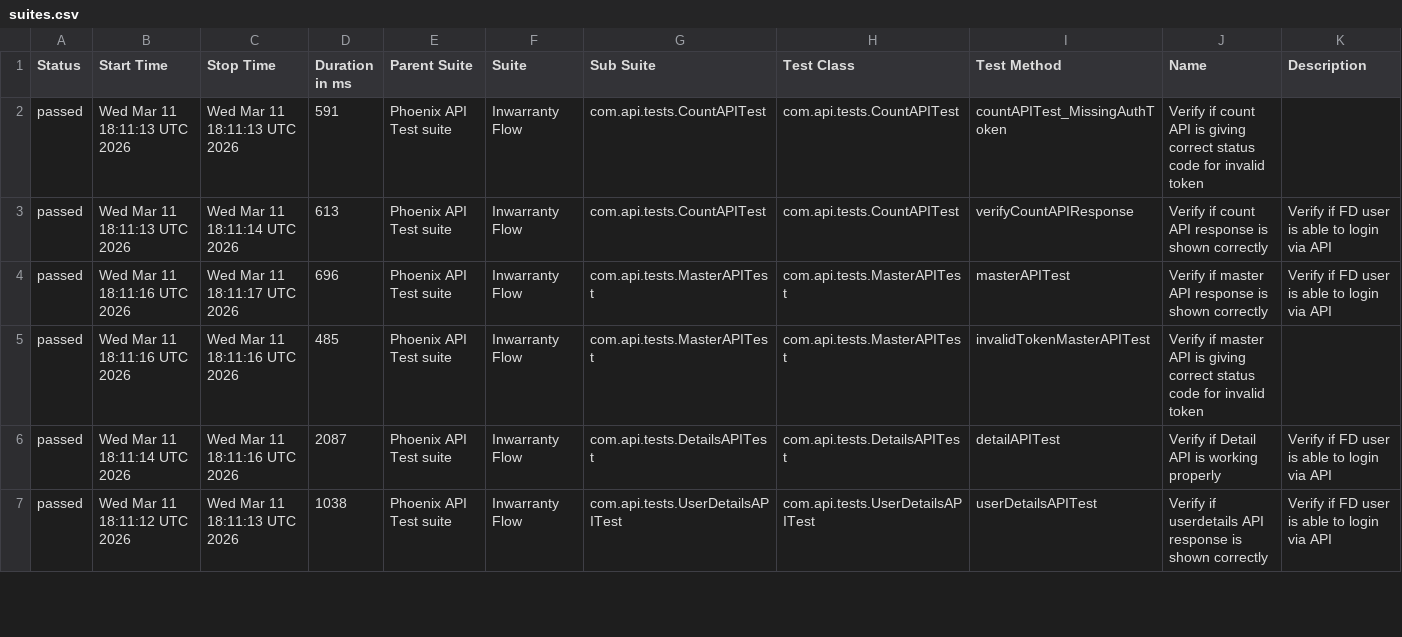
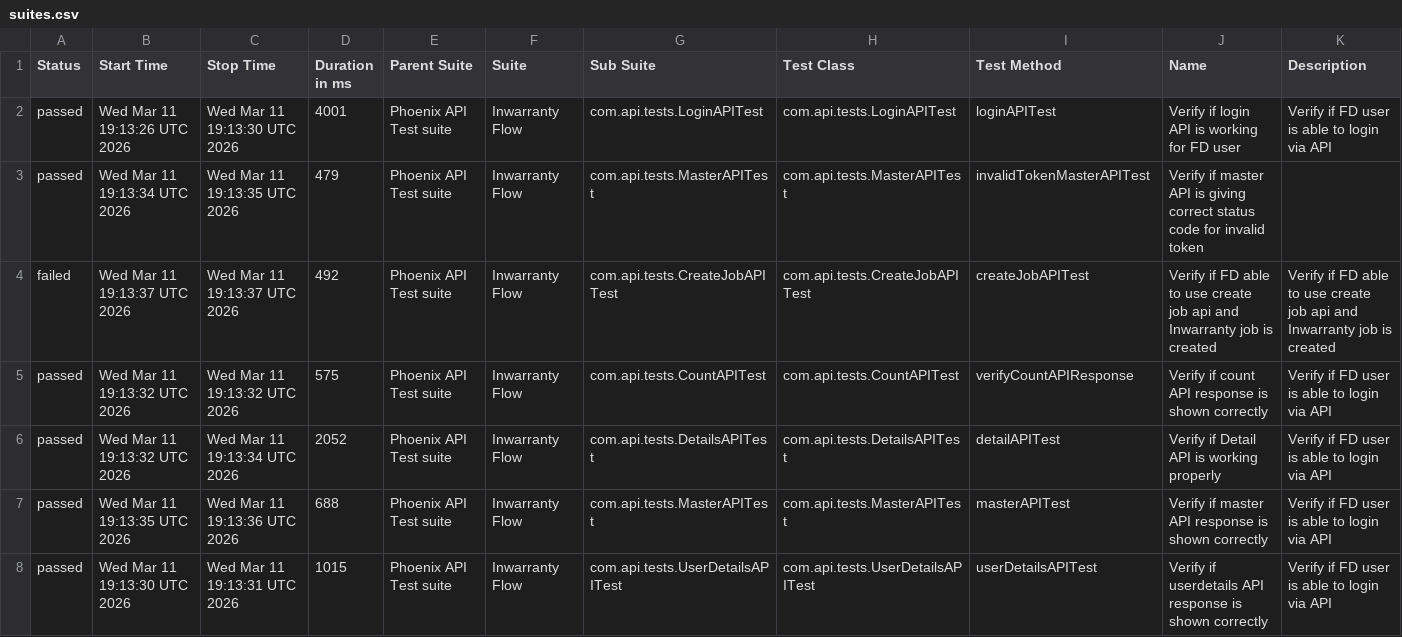
Before and after one commit to tusharS007/PhoenixTestAutomationFramework, a CSV file: data/suites.csv, drawn as a sheet; only a part is shown; the diff covers the shown part only.

```diff
--- a/data/suites.csv
+++ b/data/suites.csv
@@ -1,7 +1,8 @@
 "Status","Start Time","Stop Time","Duration in ms","Parent Suite","Suite","Sub Suite","Test Class","Test Method","Name","Description"
-"passed","Wed Mar 11 18:11:13 UTC 2026","Wed Mar 11 18:11:13 UTC 2026","591","Phoenix API Test suite","Inwarranty Flow","com.api.tests.CountAPITest","com.api.tests.CountAPITest","countAPITest_MissingAuthToken","Verify if count API is giving correct status code for invalid token",""
-"passed","Wed Mar 11 18:11:13 UTC 2026","Wed Mar 11 18:11:14 UTC 2026","613","Phoenix API Test suite","Inwarranty Flow","com.api.tests.CountAPITest","com.api.tests.CountAPITest","verifyCountAPIResponse","Verify if count API response is shown correctly","Verify if FD user is able to login via API"
-"passed","Wed Mar 11 18:11:16 UTC 2026","Wed Mar 11 18:11:17 UTC 2026","696","Phoenix API Test suite","Inwarranty Flow","com.api.tests.MasterAPITest","com.api.tests.MasterAPITest","masterAPITest","Verify if master API response is shown correctly","Verify if FD user is able to login via API"
-"passed","Wed Mar 11 18:11:16 UTC 2026","Wed Mar 11 18:11:16 UTC 2026","485","Phoenix API Test suite","Inwarranty Flow","com.api.tests.MasterAPITest","com.api.tests.MasterAPITest","invalidTokenMasterAPITest","Verify if master API is giving correct status code for invalid token",""
-"passed","Wed Mar 11 18:11:14 UTC 2026","Wed Mar 11 18:11:16 UTC 2026","2087","Phoenix API Test suite","Inwarranty Flow","com.api.tests.DetailsAPITest","com.api.tests.DetailsAPITest","detailAPITest","Verify if Detail API is working properly","Verify if FD user is able to login via API"
-"passed","Wed Mar 11 18:11:12 UTC 2026","Wed Mar 11 18:11:13 UTC 2026","1038","Phoenix API Test suite","Inwarranty Flow","com.api.tests.UserDetailsAPITest","com.api.tests.UserDetailsAPITest","userDetailsAPITest","Verify if userdetails API response is shown correctly","Verify if FD user is able to login via API"
+"passed","Wed Mar 11 19:13:26 UTC 2026","Wed Mar 11 19:13:30 UTC 2026","4001","Phoenix API Test suite","Inwarranty Flow","com.api.tests.LoginAPITest","com.api.tests.LoginAPITest","loginAPITest","Verify if login API is working for FD user","Verify if FD user is able to login via API"
+"passed","Wed Mar 11 19:13:34 UTC 2026","Wed Mar 11 19:13:35 UTC 2026","479","Phoenix API Test suite","Inwarranty Flow","com.api.tests.MasterAPITest","com.api.tests.MasterAPITest","invalidTokenMasterAPITest","Verify if master API is giving correct status code for invalid token",""
+"failed","Wed Mar 11 19:13:37 UTC 2026","Wed Mar 11 19:13:37 UTC 2026","492","Phoenix API Test suite","Inwarranty Flow","com.api.tests.CreateJobAPITest","com.api.tests.CreateJobAPITest","createJobAPITest","Verify if FD able to use create job api and Inwarranty job is created","Verify if FD able to use create job api and Inwarranty job is created"
+"passed","Wed Mar 11 19:13:32 UTC 2026","Wed Mar 11 19:13:32 UTC 2026","575","Phoenix API Test suite","Inwarranty Flow","com.api.tests.CountAPITest","com.api.tests.CountAPITest","verifyCountAPIResponse","Verify if count API response is shown correctly","Verify if FD user is able to login via API"
+"passed","Wed Mar 11 19:13:32 UTC 2026","Wed Mar 11 19:13:34 UTC 2026","2052","Phoenix API Test suite","Inwarranty Flow","com.api.tests.DetailsAPITest","com.api.tests.DetailsAPITest","detailAPITest","Verify if Detail API is working properly","Verify if FD user is able to login via API"
+"passed","Wed Mar 11 19:13:35 UTC 2026","Wed Mar 11 19:13:36 UTC 2026","688","Phoenix API Test suite","Inwarranty Flow","com.api.tests.MasterAPITest","com.api.tests.MasterAPITest","masterAPITest","Verify if master API response is shown correctly","Verify if FD user is able to login via API"
+"passed","Wed Mar 11 19:13:30 UTC 2026","Wed Mar 11 19:13:31 UTC 2026","1015","Phoenix API Test suite","Inwarranty Flow","com.api.tests.UserDetailsAPITest","com.api.tests.UserDetailsAPITest","userDetailsAPITest","Verify if userdetails API response is shown correctly","Verify if FD user is able to login via API"
```
Also changed, not shown: 1 removed row and 8 edited cells elsewhere in this file, data/behaviors.csv, 58 other files.
